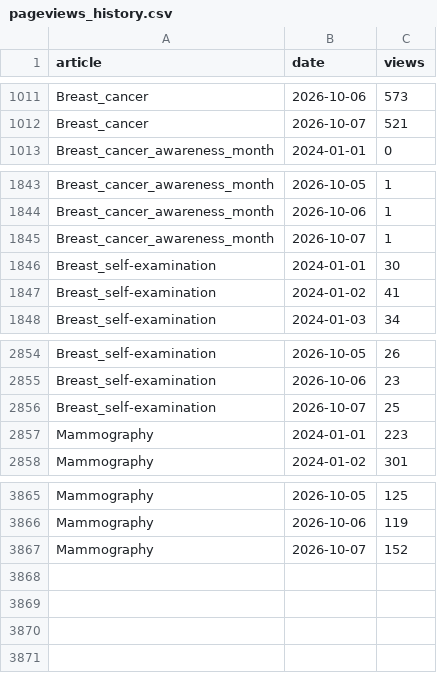
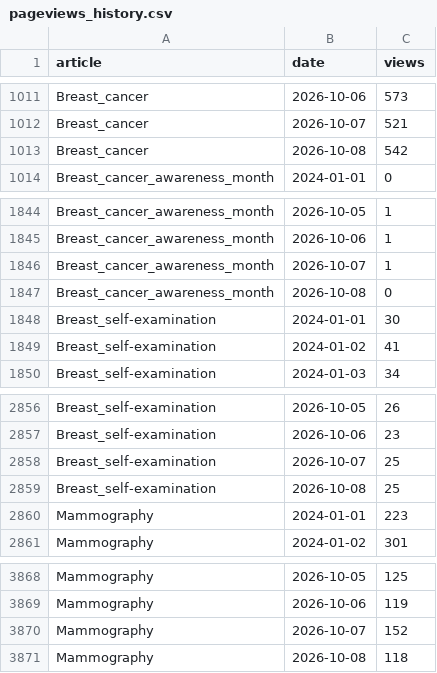
Before and after one commit to Favour-j/breast-cancer-awareness, a CSV file: data/raw/pageviews_history.csv, drawn as a sheet; only a part is shown, gaps mark what is left out.

```diff
--- a/data/raw/pageviews_history.csv
+++ b/data/raw/pageviews_history.csv
@@ -1012,2 +1012,3 @@ Breast_cancer,2026-10-06,573
 Breast_cancer,2026-10-07,521
+Breast_cancer,2026-10-08,542
 Breast_cancer_awareness_month,2024-01-01,0
@@ -1845,2 +1846,3 @@ Breast_cancer_awareness_month,2026-10-06,1
 Breast_cancer_awareness_month,2026-10-07,1
+Breast_cancer_awareness_month,2026-10-08,0
 Breast_self-examination,2024-01-01,30
@@ -2856,2 +2858,3 @@ Breast_self-examination,2026-10-06,23
 Breast_self-examination,2026-10-07,25
+Breast_self-examination,2026-10-08,25
 Mammography,2024-01-01,223
@@ -3867 +3870,2 @@ Mammography,2026-10-06,119
 Mammography,2026-10-07,152
+Mammography,2026-10-08,118
```
